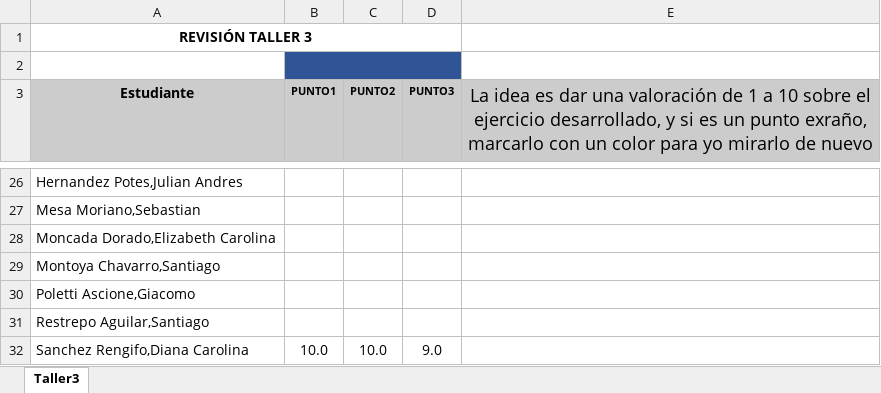
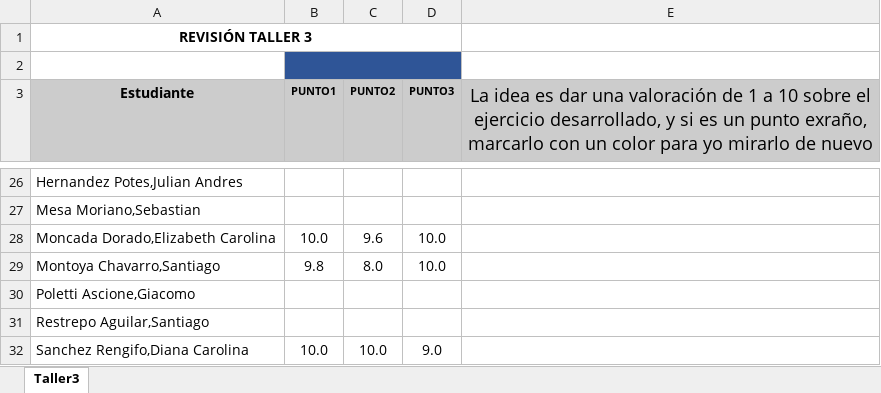
Before and after one commit to zalonore/revisionTrabajos, an Excel workbook: MONITOR/Taller3/Estudiantes.xlsx, sheet Taller3, drawn as a sheet; only a part is shown, gaps mark what is left out; values as stored, in another font and other column widths than the file's, no borders; charts and pictures not drawn; the diff names each change by its address in the sheet, - before the commit and + after, or states it on an @@ line.

Commit message:
Actualiza Estudiantes

```diff
--- a/MONITOR/Taller3/Estudiantes.xlsx (sheet Taller3)
+++ b/MONITOR/Taller3/Estudiantes.xlsx (sheet Taller3)
-B28 (PUNTO1): (empty)
+B28 (PUNTO1): 10.0
-C28 (PUNTO2): (empty)
+C28 (PUNTO2): 9.6
-D28:D29 (PUNTO3): (empty)
+D28:D29 (PUNTO3): 10.0
-B29 (PUNTO1): (empty)
+B29 (PUNTO1): 9.8
-C29 (PUNTO2): (empty)
+C29 (PUNTO2): 8.0
```
